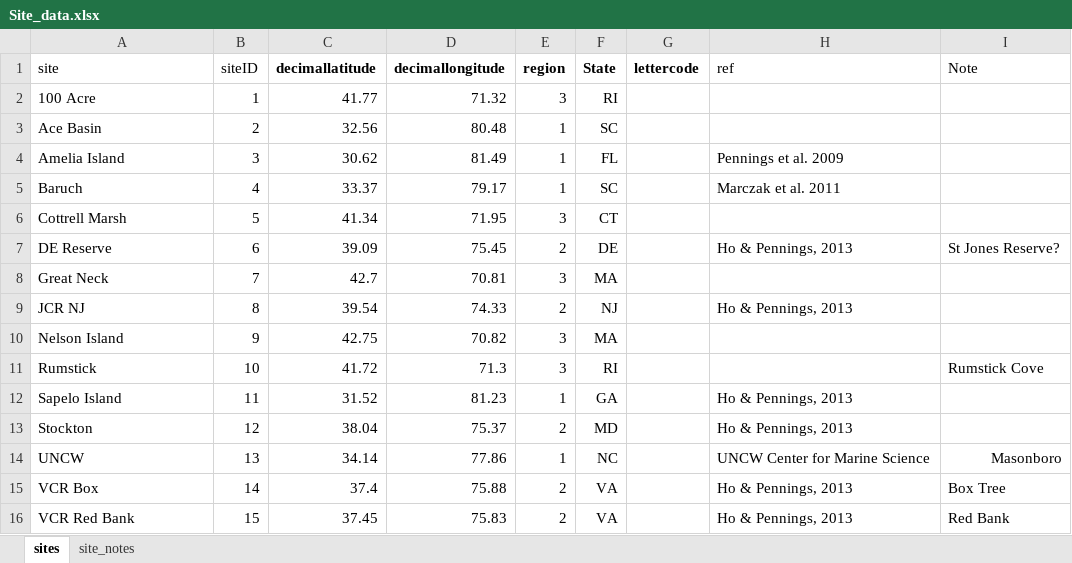
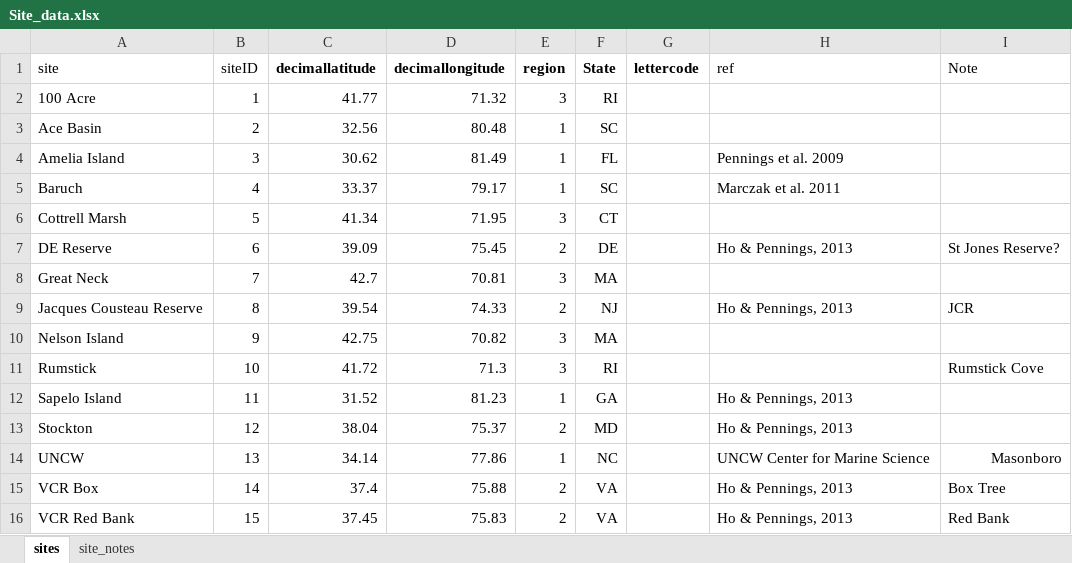
Before and after one commit to weitingwlin/ivalatitude, an Excel workbook: rawdata/Site_data.xlsx, sheet sites, drawn as a sheet; values as stored, in another font and other column widths than the file's, no borders; the diff names each change by its address in the sheet, - before the commit and + after, or states it on an @@ line.

```diff
--- a/rawdata/Site_data.xlsx (sheet sites)
+++ b/rawdata/Site_data.xlsx (sheet sites)
-A9 (site): JCR NJ
+A9 (site): Jacques Cousteau Reserve
-I9 (Note): (empty)
+I9 (Note): JCR
```
Also changed, not shown: 5 other files.
